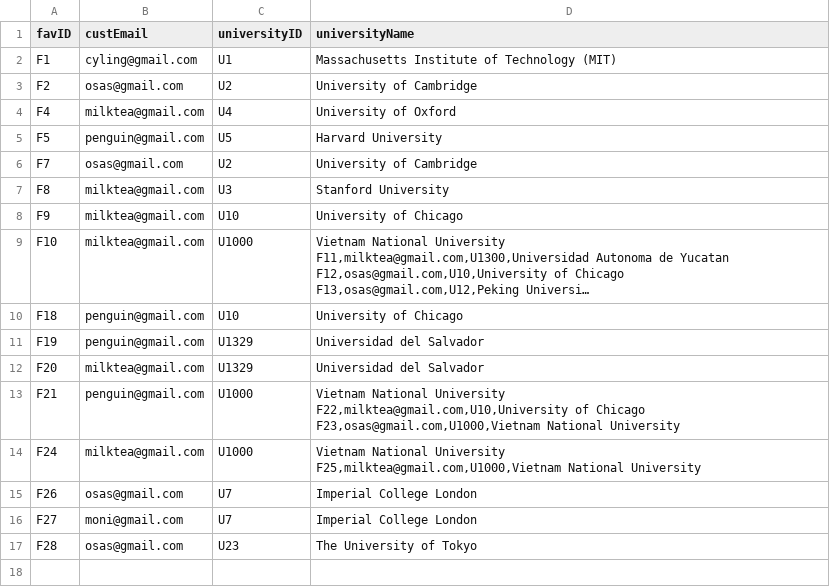
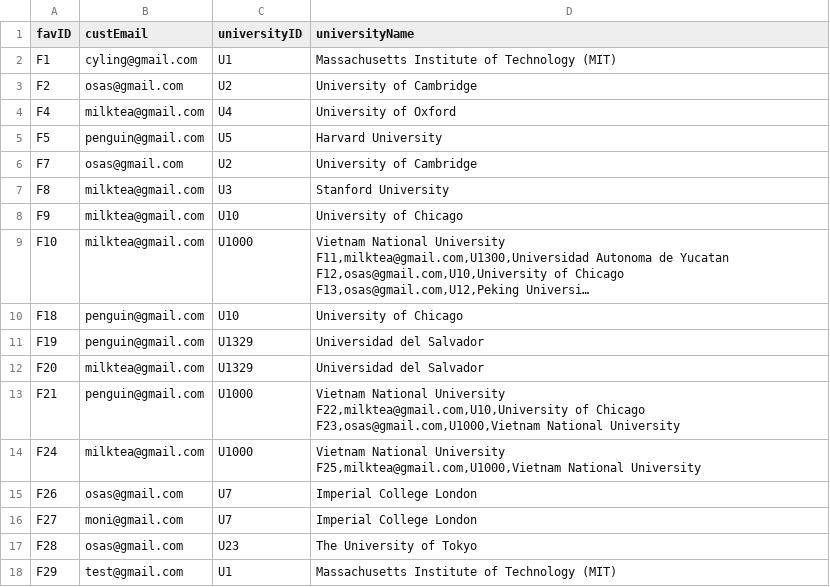
Before and after one commit to OsasChia/DSTR-Assignment, a CSV file: TURS/Favourite.csv, drawn as a sheet; long unchanged cells end in …; the diff names each change by its address in the sheet, - before the commit and + after, or states it on an @@ line.

```diff
--- a/TURS/Favourite.csv
+++ b/TURS/Favourite.csv
+row 18: F29 | test@gmail.com | U1 | Massachusetts Institute of Technology (MIT)
```
Also changed, not shown: TURS/Customer.csv, 7 other files.
